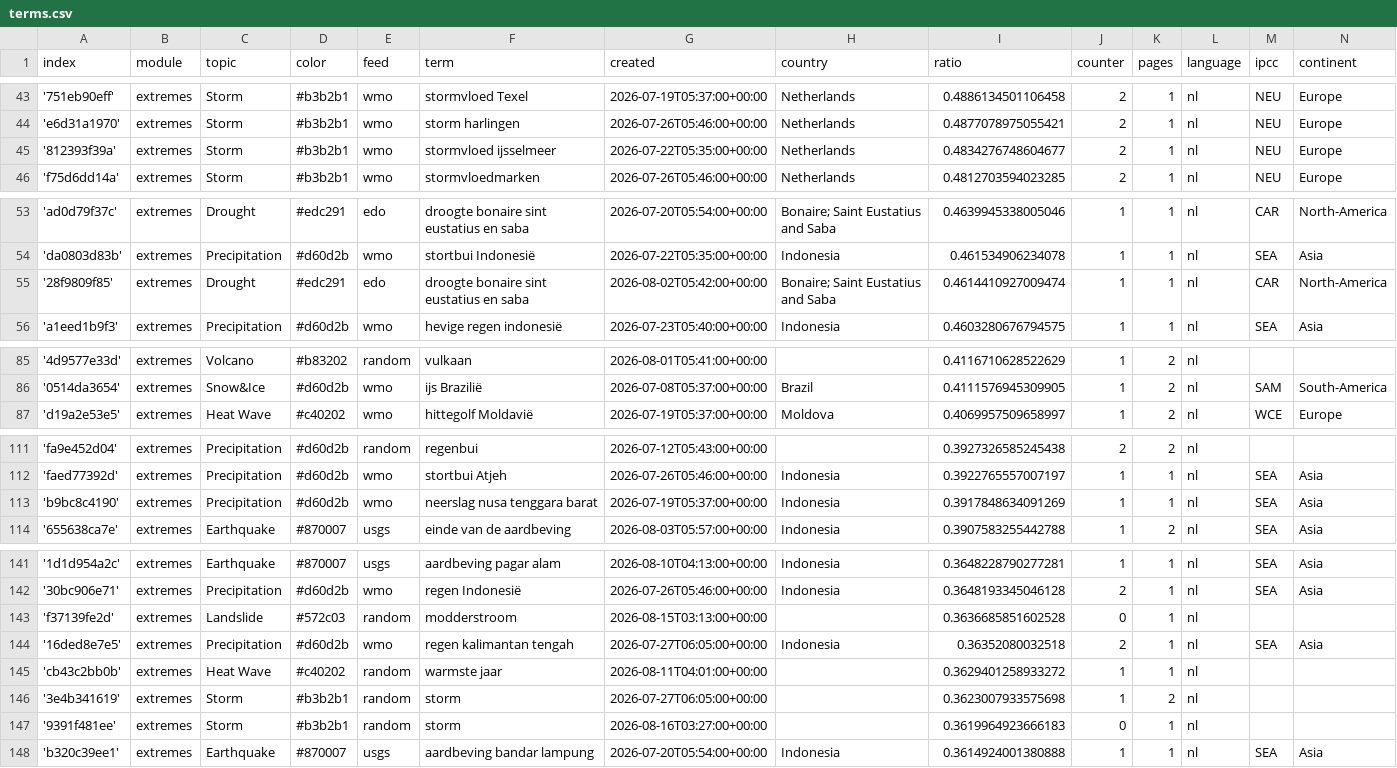
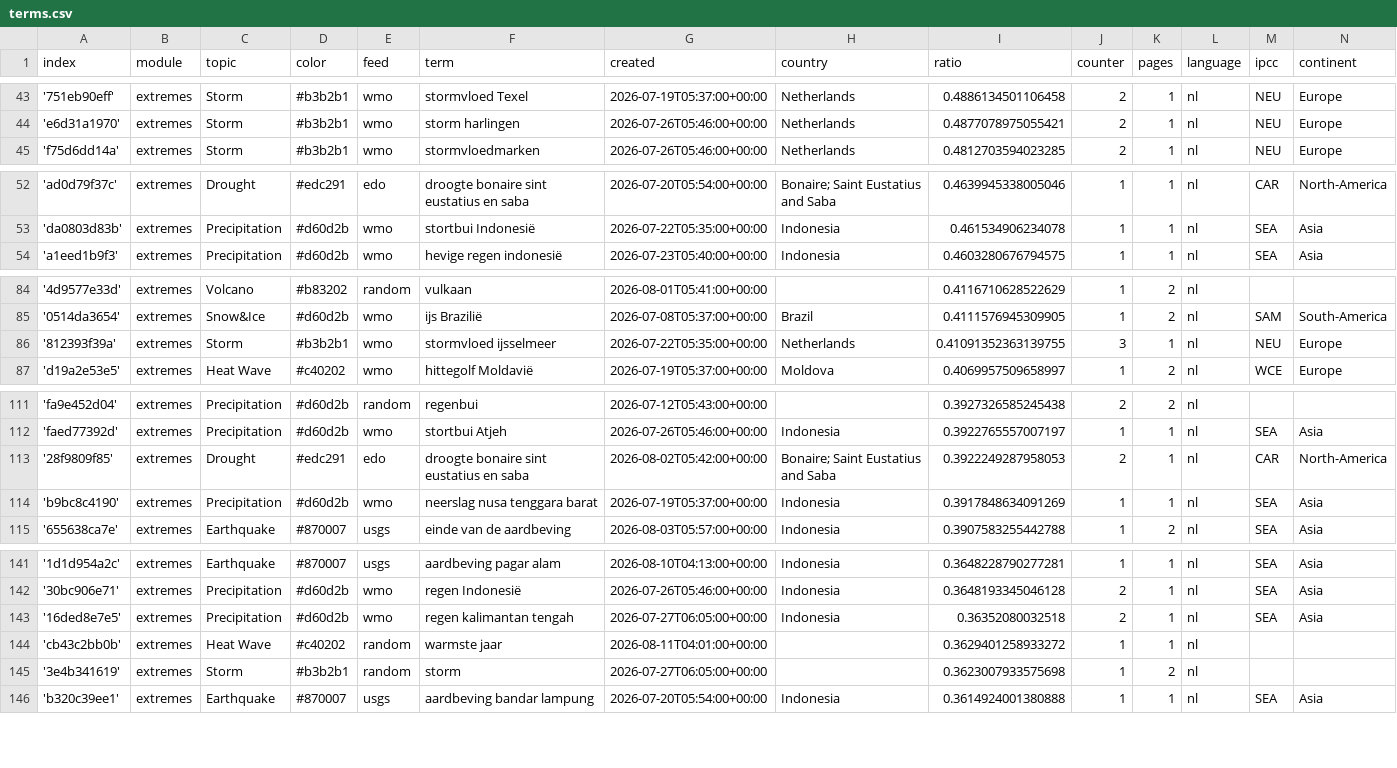
Before and after one commit to MarcoL95-News25/netherlandExtremes, a CSV file: terms.csv, drawn as a sheet; only a part is shown, gaps mark what is left out; the diff covers the shown part only.

```diff
--- a/terms.csv
+++ b/terms.csv
@@ -44,3 +44,2 @@ index,module,topic,color,feed,term,created,country,ratio,counter,pages,language,
 'e6d31a1970',extremes,Storm,#b3b2b1,wmo,storm harlingen,2026-07-26T05:46:00+00:00,Netherlands,0.4877078975055421,2,1,nl,NEU,Europe
-'812393f39a',extremes,Storm,#b3b2b1,wmo,stormvloed ijsselmeer,2026-07-22T05:35:00+00:00,Netherlands,0.4834276748604677,2,1,nl,NEU,Europe
 'f75d6dd14a',extremes,Storm,#b3b2b1,wmo,stormvloedmarken,2026-07-26T05:46:00+00:00,Netherlands,0.4812703594023285,2,1,nl,NEU,Europe
@@ -54,3 +53,2 @@ index,module,topic,color,feed,term,created,country,ratio,counter,pages,language,
 'da0803d83b',extremes,Precipitation,#d60d2b,wmo,stortbui Indonesië,2026-07-22T05:35:00+00:00,Indonesia,0.461534906234078,1,1,nl,SEA,Asia
-'28f9809f85',extremes,Drought,#edc291,edo,droogte bonaire sint eustatius en saba,2026-08-02T05:42:00+00:00,Bonaire; Saint Eustatius and Saba ,0.4614410927009474,1,1,nl,CAR,North-America
 'a1eed1b9f3',extremes,Precipitation,#d60d2b,wmo,hevige regen indonesië,2026-07-23T05:40:00+00:00,Indonesia,0.4603280676794575,1,1,nl,SEA,Asia
@@ -86,2 +85,3 @@ index,module,topic,color,feed,term,created,country,ratio,counter,pages,language,
 '0514da3654',extremes,Snow&Ice,#d60d2b,wmo,ijs Brazilië,2026-07-08T05:37:00+00:00,Brazil,0.4111576945309905,1,2,nl,SAM,South-America
+'812393f39a',extremes,Storm,#b3b2b1,wmo,stormvloed ijsselmeer,2026-07-22T05:35:00+00:00,Netherlands,0.41091352363139755,3,1,nl,NEU,Europe
 'd19a2e53e5',extremes,Heat Wave,#c40202,wmo,hittegolf Moldavië,2026-07-19T05:37:00+00:00,Moldova,0.4069957509658997,1,2,nl,WCE,Europe
@@ -112,2 +112,3 @@ index,module,topic,color,feed,term,created,country,ratio,counter,pages,language,
 'faed77392d',extremes,Precipitation,#d60d2b,wmo,stortbui Atjeh,2026-07-26T05:46:00+00:00,Indonesia,0.3922765557007197,1,1,nl,SEA,Asia
+'28f9809f85',extremes,Drought,#edc291,edo,droogte bonaire sint eustatius en saba,2026-08-02T05:42:00+00:00,Bonaire; Saint Eustatius and Saba ,0.3922249287958053,2,1,nl,CAR,North-America
 'b9bc8c4190',extremes,Precipitation,#d60d2b,wmo,neerslag nusa tenggara barat,2026-07-19T05:37:00+00:00,Indonesia,0.3917848634091269,1,1,nl,SEA,Asia
@@ -142,3 +142,2 @@ index,module,topic,color,feed,term,created,country,ratio,counter,pages,language,
 '30bc906e71',extremes,Precipitation,#d60d2b,wmo,regen Indonesië,2026-07-26T05:46:00+00:00,Indonesia,0.3648193345046128,2,1,nl,SEA,Asia
-'f37139fe2d',extremes,Landslide,#572c03,random,modderstroom,2026-08-15T03:13:00+00:00,,0.3636685851602528,0,1,nl,,
 '16ded8e7e5',extremes,Precipitation,#d60d2b,wmo,regen kalimantan tengah,2026-07-27T06:05:00+00:00,Indonesia,0.36352080032518,2,1,nl,SEA,Asia
@@ -146,3 +145,2 @@ index,module,topic,color,feed,term,created,country,ratio,counter,pages,language,
 '3e4b341619',extremes,Storm,#b3b2b1,random,storm,2026-07-27T06:05:00+00:00,,0.3623007933575698,1,2,nl,,
-'9391f481ee',extremes,Storm,#b3b2b1,random,storm,2026-08-16T03:27:00+00:00,,0.3619964923666183,0,1,nl,,
 'b320c39ee1',extremes,Earthquake,#870007,usgs,aardbeving bandar lampung,2026-07-20T05:54:00+00:00,Indonesia,0.3614924001380888,1,1,nl,SEA,Asia
```
Also changed, not shown: 2 added rows, 2 removed rows and 1 edited cell elsewhere in this file, cxsv/news_2026_08.csv.
